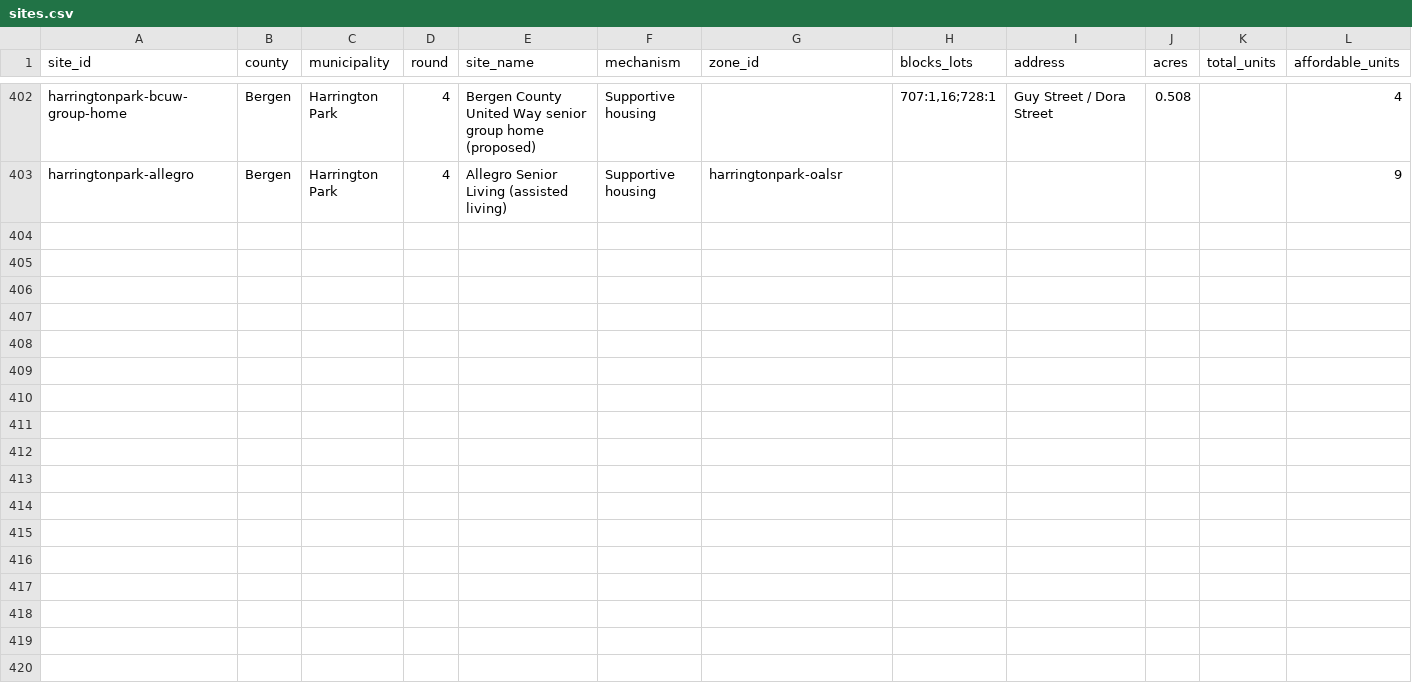
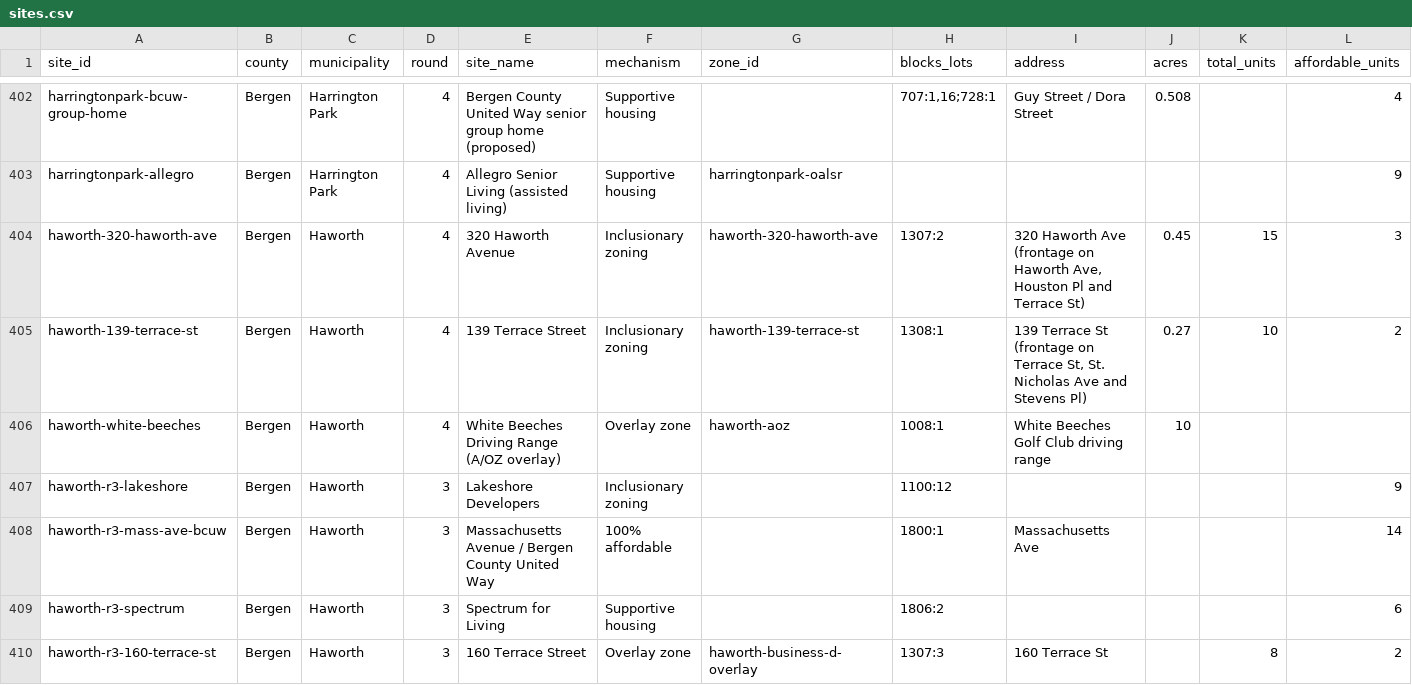
Before and after one commit to nickrogers280-coder/nj-round4-map, a CSV file: data/sites.csv, drawn as a sheet; only a part is shown, gaps mark what is left out; rows hold the shown columns only; the diff names each change by its address in the sheet, - before the commit and + after, or states it on an @@ line.

```diff
--- a/data/sites.csv
+++ b/data/sites.csv
+row 404: haworth-320-haworth-ave | Bergen | Haworth | 4 | 320 Haworth Avenue | Inclusionary zoning | haworth-320-haworth-ave | 1307:2 | 320 Haworth Ave (frontage on Haworth Ave, Houston Pl and Terrace St) | 0.45 | 15 | 3
+row 405: haworth-139-terrace-st | Bergen | Haworth | 4 | 139 Terrace Street | Inclusionary zoning | haworth-139-terrace-st | 1308:1 | 139 Terrace St (frontage on Terrace St, St. Nicholas Ave and Stevens Pl) | 0.27 | 10 | 2
+row 406: haworth-white-beeches | Bergen | Haworth | 4 | White Beeches Driving Range (A/OZ overlay) | Overlay zone | haworth-aoz | 1008:1 | White Beeches Golf Club driving range | 10
+row 407: haworth-r3-lakeshore | Bergen | Haworth | 3 | Lakeshore Developers | Inclusionary zoning |  | 1100:12 |  |  |  | 9
+row 408: haworth-r3-mass-ave-bcuw | Bergen | Haworth | 3 | Massachusetts Avenue / Bergen County United Way | 100% affordable |  | 1800:1 | Massachusetts Ave |  |  | 14
+row 409: haworth-r3-spectrum | Bergen | Haworth | 3 | Spectrum for Living | Supportive housing |  | 1806:2 |  |  |  | 6
+row 410: haworth-r3-160-terrace-st | Bergen | Haworth | 3 | 160 Terrace Street | Overlay zone | haworth-business-d-overlay | 1307:3 | 160 Terrace St |  | 8 | 2
```
Also changed, not shown: data/extraction_log.csv, data/zones.csv.
